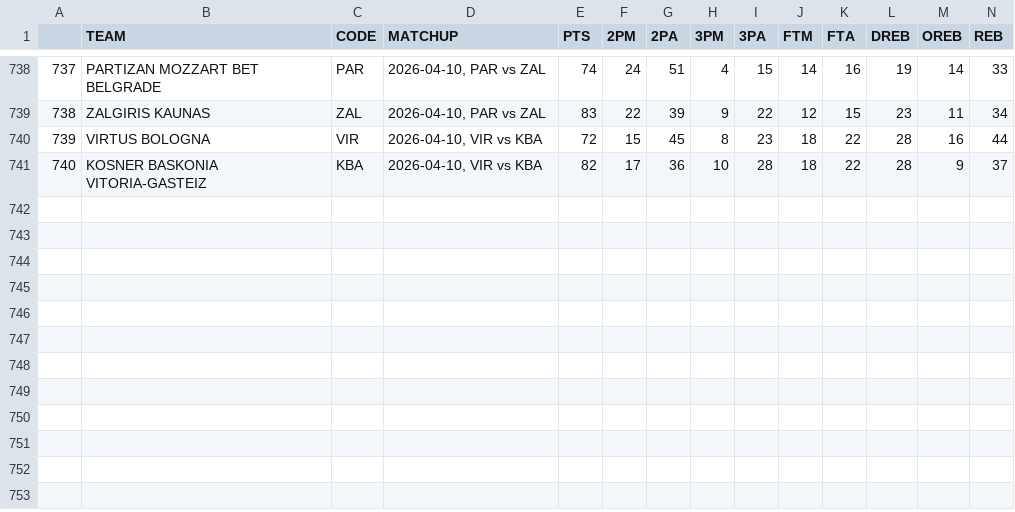
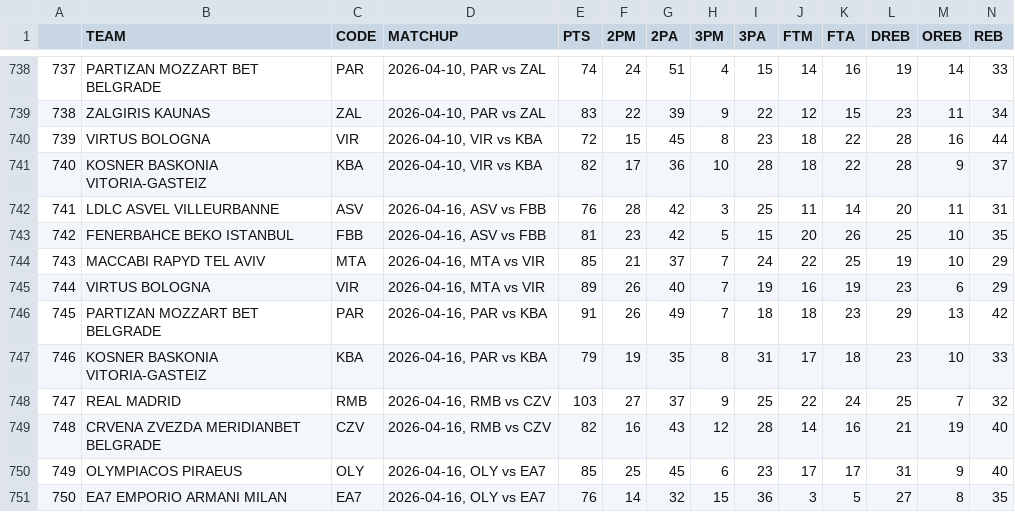
Before and after one commit to filippospol/R-bball-projects, a CSV file: bball-stats/data/EL-teams.csv, drawn as a sheet; only a part is shown, gaps mark what is left out; rows hold the shown columns only; the diff names each change by its address in the sheet, - before the commit and + after, or states it on an @@ line.

```diff
--- a/bball-stats/data/EL-teams.csv
+++ b/bball-stats/data/EL-teams.csv
+row 742: 741 | LDLC ASVEL VILLEURBANNE | ASV | 2026-04-16, ASV vs FBB | 76 | 28 | 42 | 3 | 25 | 11 | 14 | 20 | 11 | 31
+row 743: 742 | FENERBAHCE BEKO ISTANBUL | FBB | 2026-04-16, ASV vs FBB | 81 | 23 | 42 | 5 | 15 | 20 | 26 | 25 | 10 | 35
+row 744: 743 | MACCABI RAPYD TEL AVIV | MTA | 2026-04-16, MTA vs VIR | 85 | 21 | 37 | 7 | 24 | 22 | 25 | 19 | 10 | 29
+row 745: 744 | VIRTUS BOLOGNA | VIR | 2026-04-16, MTA vs VIR | 89 | 26 | 40 | 7 | 19 | 16 | 19 | 23 | 6 | 29
+row 746: 745 | PARTIZAN MOZZART BET BELGRADE | PAR | 2026-04-16, PAR vs KBA | 91 | 26 | 49 | 7 | 18 | 18 | 23 | 29 | 13 | 42
+row 747: 746 | KOSNER BASKONIA VITORIA-GASTEIZ | KBA | 2026-04-16, PAR vs KBA | 79 | 19 | 35 | 8 | 31 | 17 | 18 | 23 | 10 | 33
+row 748: 747 | REAL MADRID | RMB | 2026-04-16, RMB vs CZV | 103 | 27 | 37 | 9 | 25 | 22 | 24 | 25 | 7 | 32
+row 749: 748 | CRVENA ZVEZDA MERIDIANBET BELGRADE | CZV | 2026-04-16, RMB vs CZV | 82 | 16 | 43 | 12 | 28 | 14 | 16 | 21 | 19 | 40
+row 750: 749 | OLYMPIACOS PIRAEUS | OLY | 2026-04-16, OLY vs EA7 | 85 | 25 | 45 | 6 | 23 | 17 | 17 | 31 | 9 | 40
+row 751: 750 | EA7 EMPORIO ARMANI MILAN | EA7 | 2026-04-16, OLY vs EA7 | 76 | 14 | 32 | 15 | 36 | 3 | 5 | 27 | 8 | 35
```
Also changed, not shown: 1 other file.
